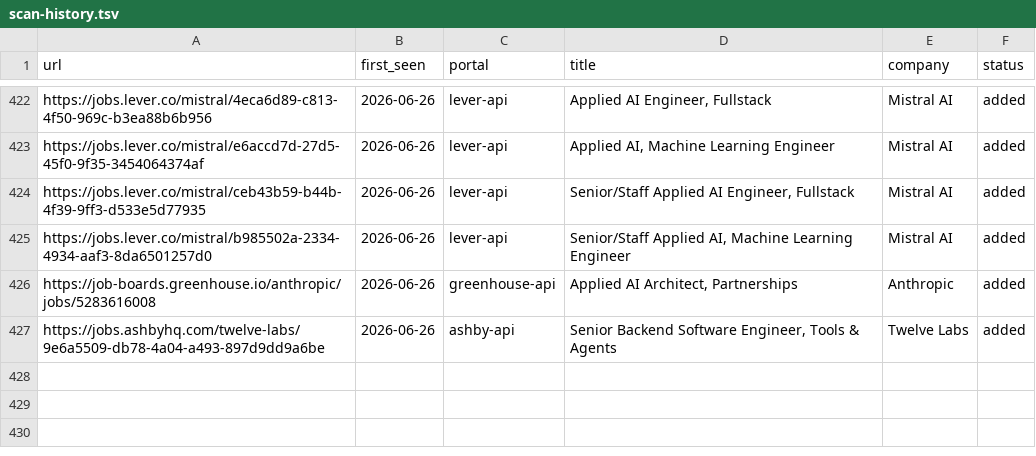
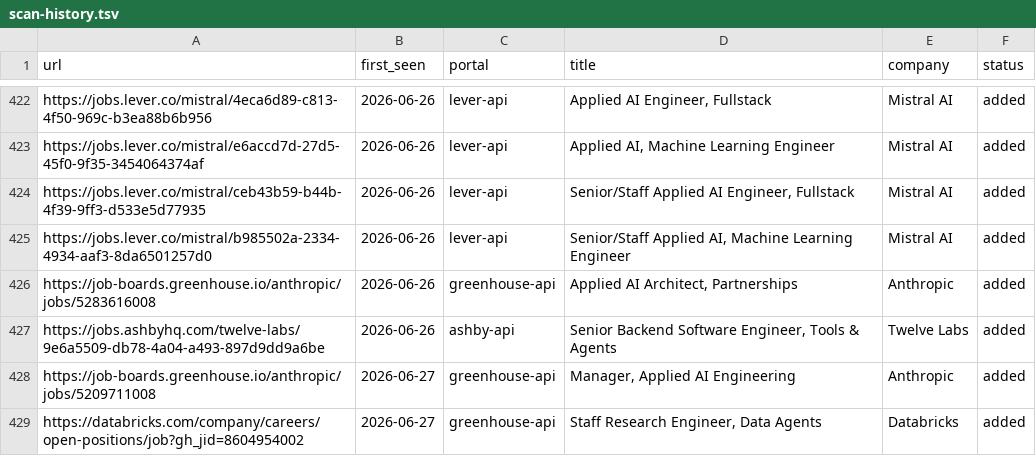
Before and after one commit to jayavardhan8907/AutomateJob, a TSV file: data/scan-history.tsv, drawn as a sheet; only a part is shown, gaps mark what is left out; the diff names each change by its address in the sheet, - before the commit and + after, or states it on an @@ line.

Commit message:
chore: auto-scan 2026-06-27

```diff
--- a/data/scan-history.tsv
+++ b/data/scan-history.tsv
+row 428: https://job-boards.greenhouse.io/anthropic/jobs/5209711008 | 2026-06-27 | greenhouse-api | Manager, Applied AI Engineering | Anthropic | added
+row 429: https://databricks.com/company/careers/open-positions/job?gh_jid=8604954002 | 2026-06-27 | greenhouse-api | Staff Research Engineer, Data Agents | Databricks | added
```
Also changed, not shown: 1 other file.
